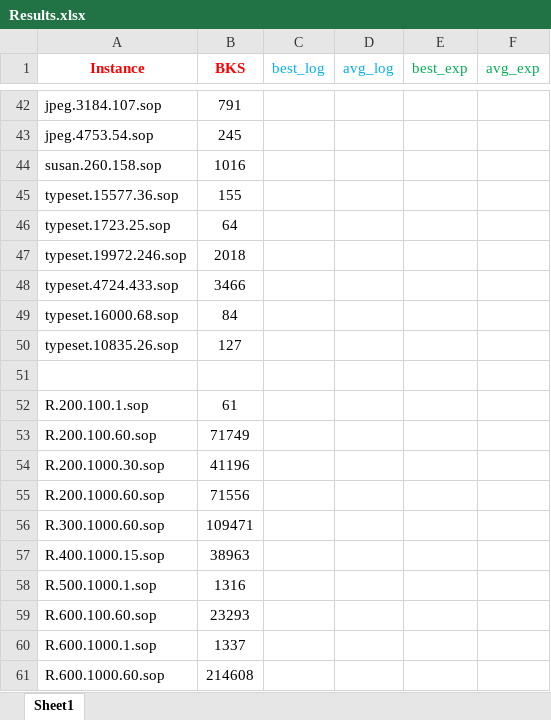
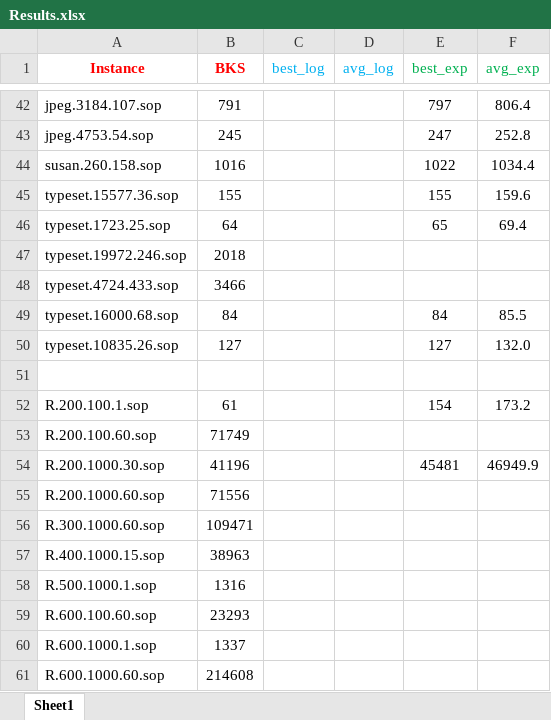
Before and after one commit to salehafzoon/Advanced_Algorithms, an Excel workbook: hw1/Instances/Results.xlsx, sheet Sheet1, drawn as a sheet; only a part is shown, gaps mark what is left out; values as stored, in another font and other column widths than the file's, no borders; the diff covers the shown part only; the diff names each change by its address in the sheet, - before the commit and + after, or states it on an @@ line.

```diff
--- a/hw1/Instances/Results.xlsx (sheet Sheet1)
+++ b/hw1/Instances/Results.xlsx (sheet Sheet1)
-E42 (best_exp): (empty)
+E42 (best_exp): 797
-F42 (avg_exp): (empty)
+F42 (avg_exp): 806.4
-E43 (best_exp): (empty)
+E43 (best_exp): 247
-F43 (avg_exp): (empty)
+F43 (avg_exp): 252.8
-E44 (best_exp): (empty)
+E44 (best_exp): 1022
-F44 (avg_exp): (empty)
+F44 (avg_exp): 1034.4
-E45 (best_exp): (empty)
+E45 (best_exp): 155
-F45 (avg_exp): (empty)
+F45 (avg_exp): 159.6
-E46 (best_exp): (empty)
+E46 (best_exp): 65
-F46 (avg_exp): (empty)
+F46 (avg_exp): 69.4
-E49 (best_exp): (empty)
+E49 (best_exp): 84
-F49 (avg_exp): (empty)
+F49 (avg_exp): 85.5
-E50 (best_exp): (empty)
+E50 (best_exp): 127
-F50 (avg_exp): (empty)
+F50 (avg_exp): 132.0
-E52 (best_exp): (empty)
+E52 (best_exp): 154
-F52 (avg_exp): (empty)
+F52 (avg_exp): 173.2
-E54 (best_exp): (empty)
+E54 (best_exp): 45481
-F54 (avg_exp): (empty)
+F54 (avg_exp): 46949.9
```
Also changed, not shown: 59 edited cells and cell formats elsewhere in this sheet, 5 other files.
